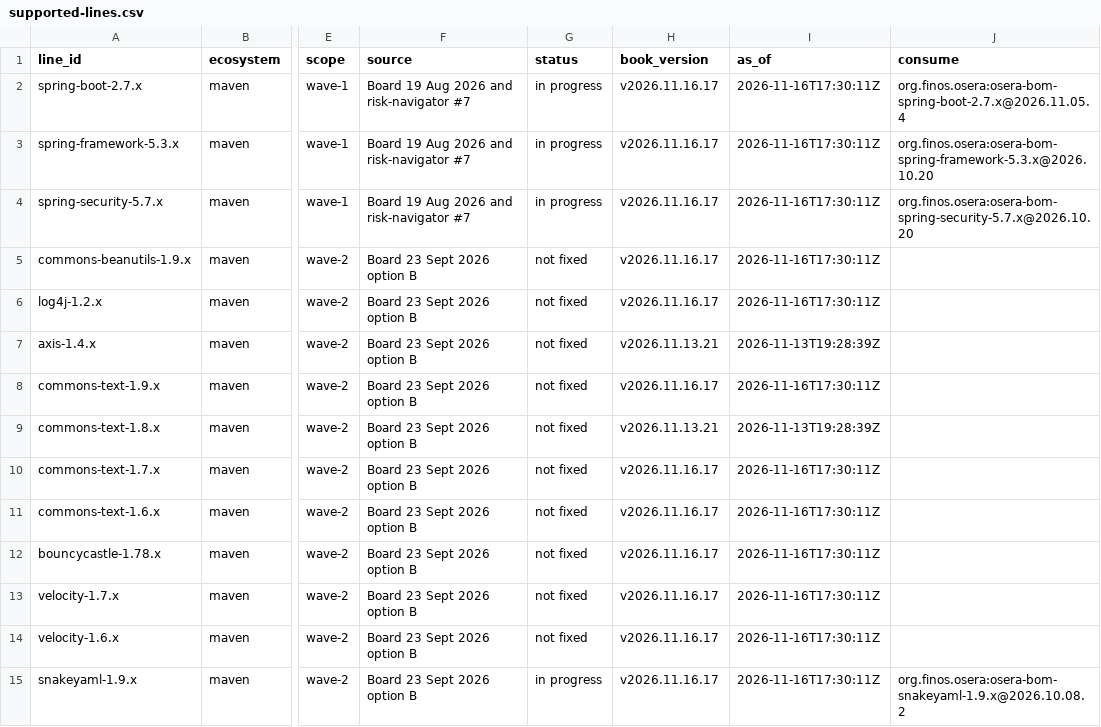
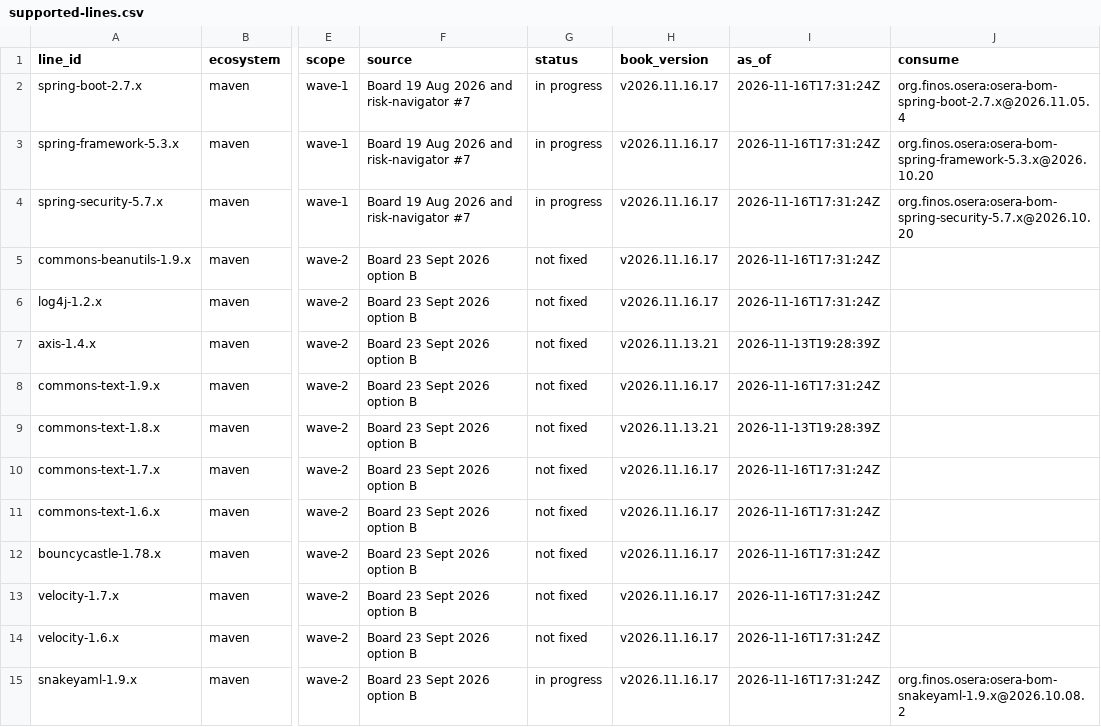
Before and after one commit to dev-finos-osera-forks/backlog, a CSV file: supported-lines.csv, drawn as a sheet; only a part is shown, gaps mark what is left out; the diff covers the shown part only; the diff names each change by its address in the sheet, - before the commit and + after, or states it on an @@ line.

```diff
--- a/supported-lines.csv
+++ b/supported-lines.csv
-I2:I6 (as_of): 2026-11-16T17:30:11Z
+I2:I6 (as_of): 2026-11-16T17:31:24Z
-I8 (as_of): 2026-11-16T17:30:11Z
+I8 (as_of): 2026-11-16T17:31:24Z
-I10:I15 (as_of): 2026-11-16T17:30:11Z
+I10:I15 (as_of): 2026-11-16T17:31:24Z
```
Also changed, not shown: 23 edited cells elsewhere in this file, 2 other files.
